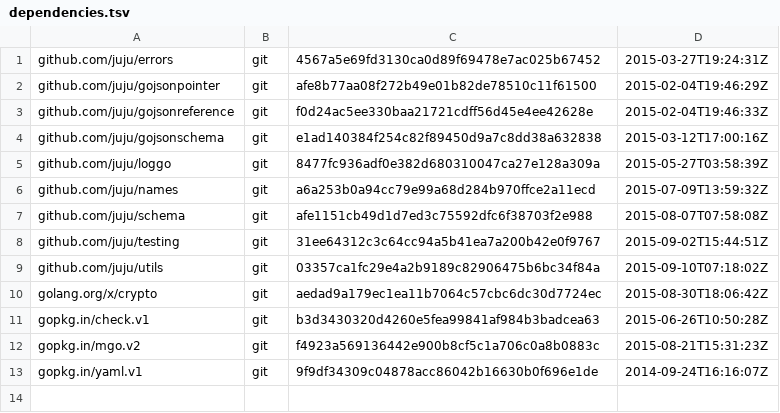
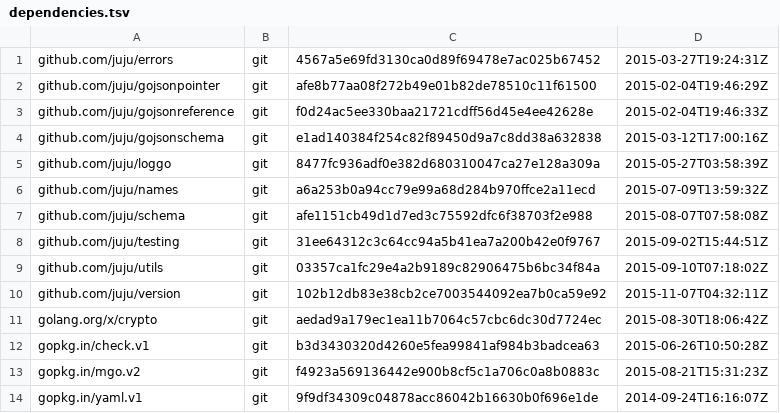
Before and after one commit to juju/charm, a TSV file: dependencies.tsv, drawn as a sheet.

Commit message:
add version to dependencies.tsv

```diff
--- a/dependencies.tsv
+++ b/dependencies.tsv
@@ -9,2 +9,3 @@ github.com/juju/testing	git	31ee64312c3c64cc94a5b41ea7a200b42e0f9767	2015-09-02T
 github.com/juju/utils	git	03357ca1fc29e4a2b9189c82906475b6bc34f84a	2015-09-10T07:18:02Z
+github.com/juju/version	git	102b12db83e38cb2ce7003544092ea7b0ca59e92	2015-11-07T04:32:11Z
 golang.org/x/crypto	git	aedad9a179ec1ea11b7064c57cbc6dc30d7724ec	2015-08-30T18:06:42Z
```
